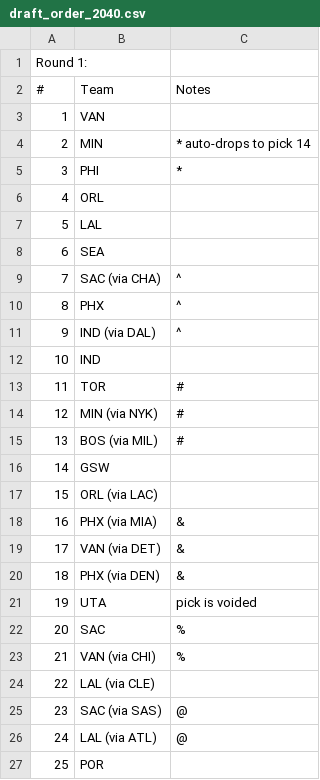
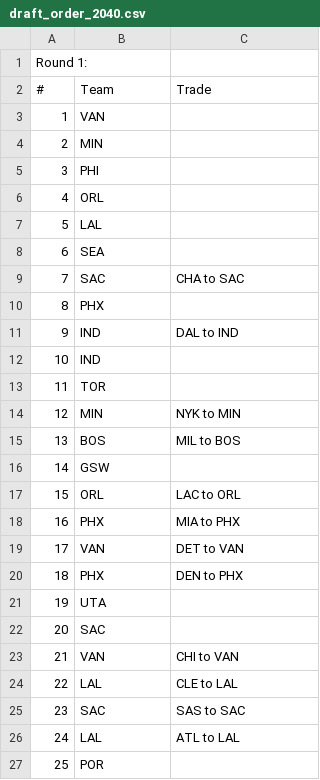
Before and after one commit to jsgold30/SLN-Depth-Chart, a CSV file: static/draft_order_2040.csv, drawn as a sheet; only a part is shown; the diff covers the shown part only.

```diff
--- a/static/draft_order_2040.csv
+++ b/static/draft_order_2040.csv
@@ -1,6 +1,6 @@
 Round 1:
-#,Team,Notes
+#,Team,Trade
 1,VAN,
-2,MIN,* auto-drops to pick 14
-3,PHI,*
+2,MIN,
+3,PHI,
 4,ORL,
@@ -8,20 +8,20 @@ Round 1:
 6,SEA,
-7,SAC (via CHA),^
-8,PHX,^
-9,IND (via DAL),^
+7,SAC,CHA to SAC
+8,PHX,
+9,IND,DAL to IND
 10,IND,
-11,TOR,#
-12,MIN (via NYK),#
-13,BOS (via MIL),#
+11,TOR,
+12,MIN,NYK to MIN
+13,BOS,MIL to BOS
 14,GSW,
-15,ORL (via LAC),
-16,PHX (via MIA),&
-17,VAN (via DET),&
-18,PHX (via DEN),&
-19,UTA,pick is voided
-20,SAC,%
-21,VAN (via CHI),%
-22,LAL (via CLE),
-23,SAC (via SAS),@
-24,LAL (via ATL),@
+15,ORL,LAC to ORL
+16,PHX,MIA to PHX
+17,VAN,DET to VAN
+18,PHX,DEN to PHX
+19,UTA,
+20,SAC,
+21,VAN,CHI to VAN
+22,LAL,CLE to LAL
+23,SAC,SAS to SAC
+24,LAL,ATL to LAL
 25,POR,
```
Also changed, not shown: 38 edited cells elsewhere in this file, 1 other file.
